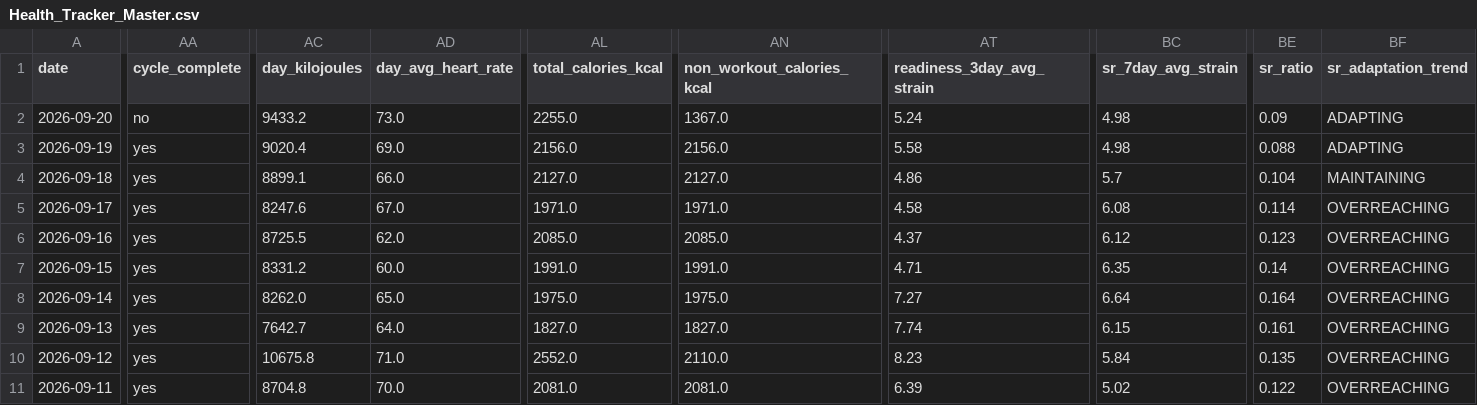
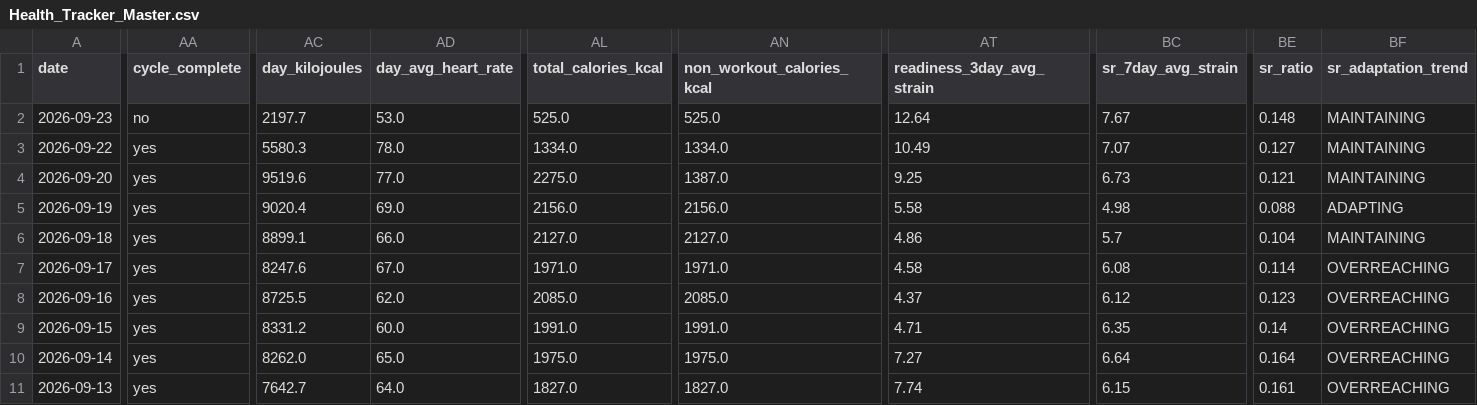
Before and after one commit to auckiefenstermacher19-cmd/Health-Tracker, a CSV file: Health_Tracker_Master.csv, drawn as a sheet; only a part is shown, gaps mark what is left out; the shorter side is filled out with more unchanged rows; addresses are those after the commit; rows hold the shown columns only; the diff covers the shown part only; the diff names each change by its address in the sheet, - before the commit and + after, or states it on an @@ line.

```diff
--- a/Health_Tracker_Master.csv
+++ b/Health_Tracker_Master.csv
+row 2: 2026-09-23 | no | 2197.7 | 53.0 | 525.0 | 525.0 | 12.64 | 7.67 | 0.148 | MAINTAINING
+row 3: 2026-09-22 | yes | 5580.3 | 78.0 | 1334.0 | 1334.0 | 10.49 | 7.07 | 0.127 | MAINTAINING
-AA4 (cycle_complete): no
+AA4 (cycle_complete): yes
-AC4 (day_kilojoules): 9433.2
+AC4 (day_kilojoules): 9519.6
-AD4 (day_avg_heart_rate): 73.0
+AD4 (day_avg_heart_rate): 77.0
-AL4 (total_calories_kcal): 2255.0
+AL4 (total_calories_kcal): 2275.0
-AN4 (non_workout_calories_kcal): 1367.0
+AN4 (non_workout_calories_kcal): 1387.0
-AT4 (readiness_3day_avg_strain): 5.24
+AT4 (readiness_3day_avg_strain): 9.25
-BC4 (sr_7day_avg_strain): 4.98
+BC4 (sr_7day_avg_strain): 6.73
-BE4 (sr_ratio): 0.09
+BE4 (sr_ratio): 0.121
-BF4 (sr_adaptation_trend): ADAPTING
+BF4 (sr_adaptation_trend): MAINTAINING
```
Also changed, not shown: 7 edited cells elsewhere in this file, 3 other files.
